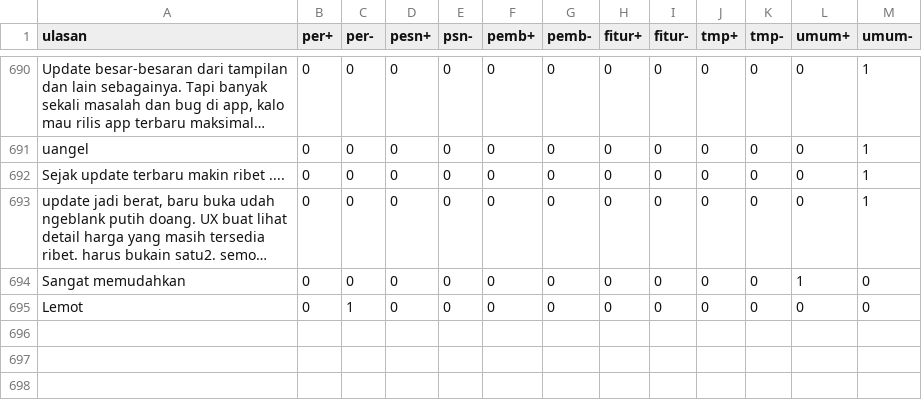
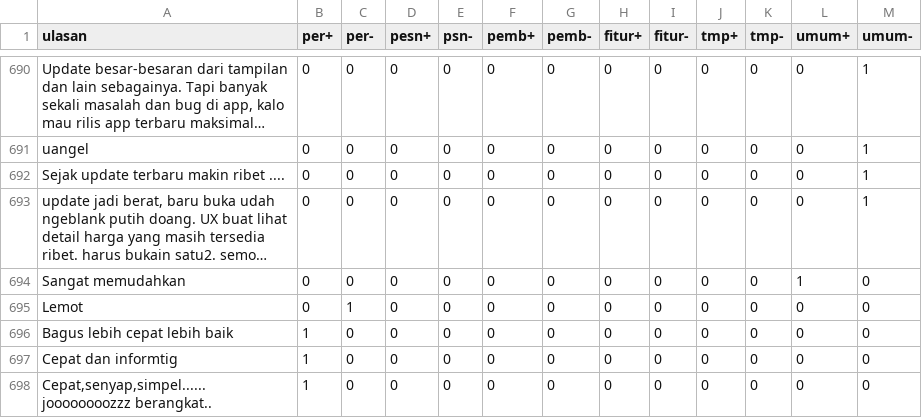
Before and after one commit to sofyitahm/SKRIPSI, a CSV file: 730-SUDAH-HAPUS-000000000.csv, drawn as a sheet; only a part is shown, gaps mark what is left out; long unchanged cells end in …; the diff names each change by its address in the sheet, - before the commit and + after, or states it on an @@ line.

Commit message:
Update 730-SUDAH-HAPUS-000000000.csv

```diff
--- a/730-SUDAH-HAPUS-000000000.csv
+++ b/730-SUDAH-HAPUS-000000000.csv
+row 696: Bagus lebih cepat lebih baik | 1 | 0 | 0 | 0 | 0 | 0 | 0 | 0 | 0 | 0 | 0 | 0
+row 697: Cepat dan informtig | 1 | 0 | 0 | 0 | 0 | 0 | 0 | 0 | 0 | 0 | 0 | 0
+row 698: Cepat,senyap,simpel......joooooooozzz berangkat.. | 1 | 0 | 0 | 0 | 0 | 0 | 0 | 0 | 0 | 0 | 0 | 0
```
